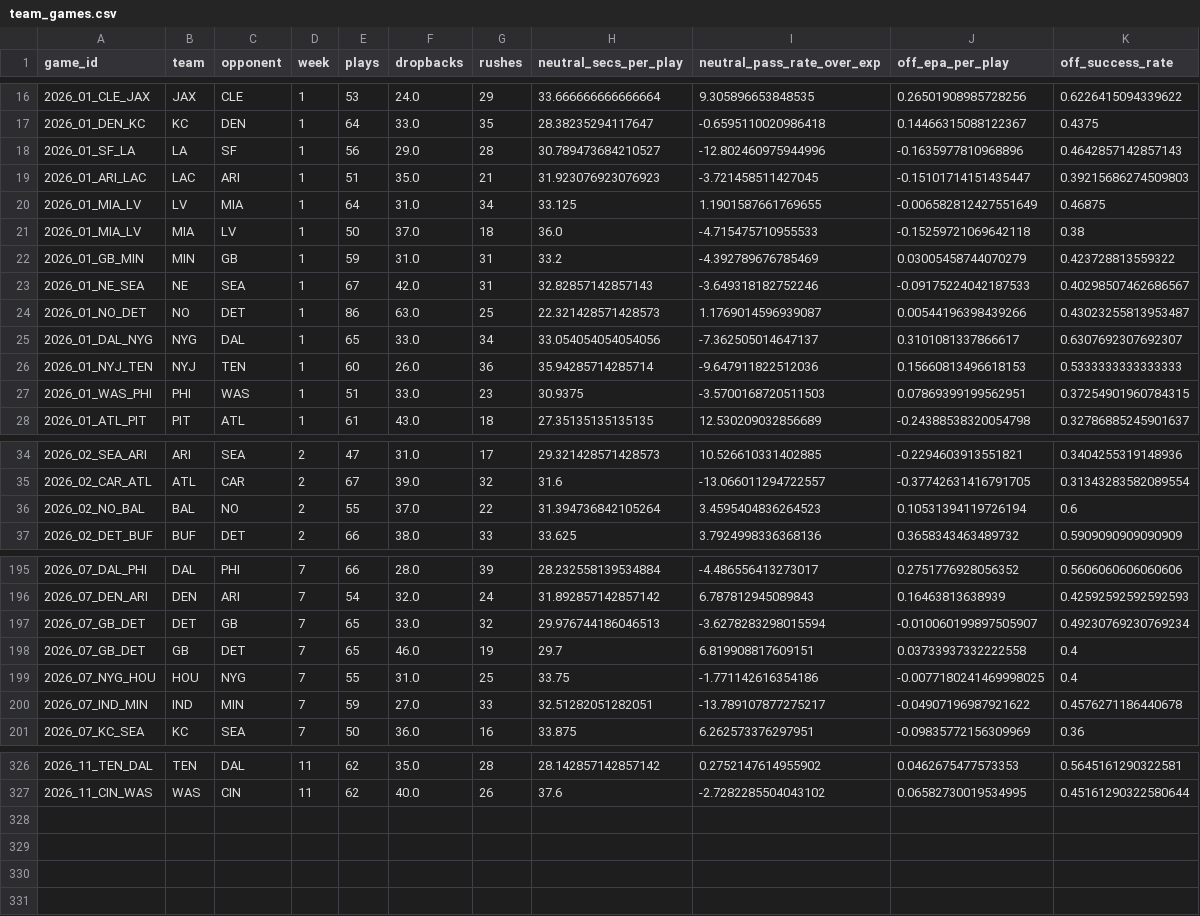
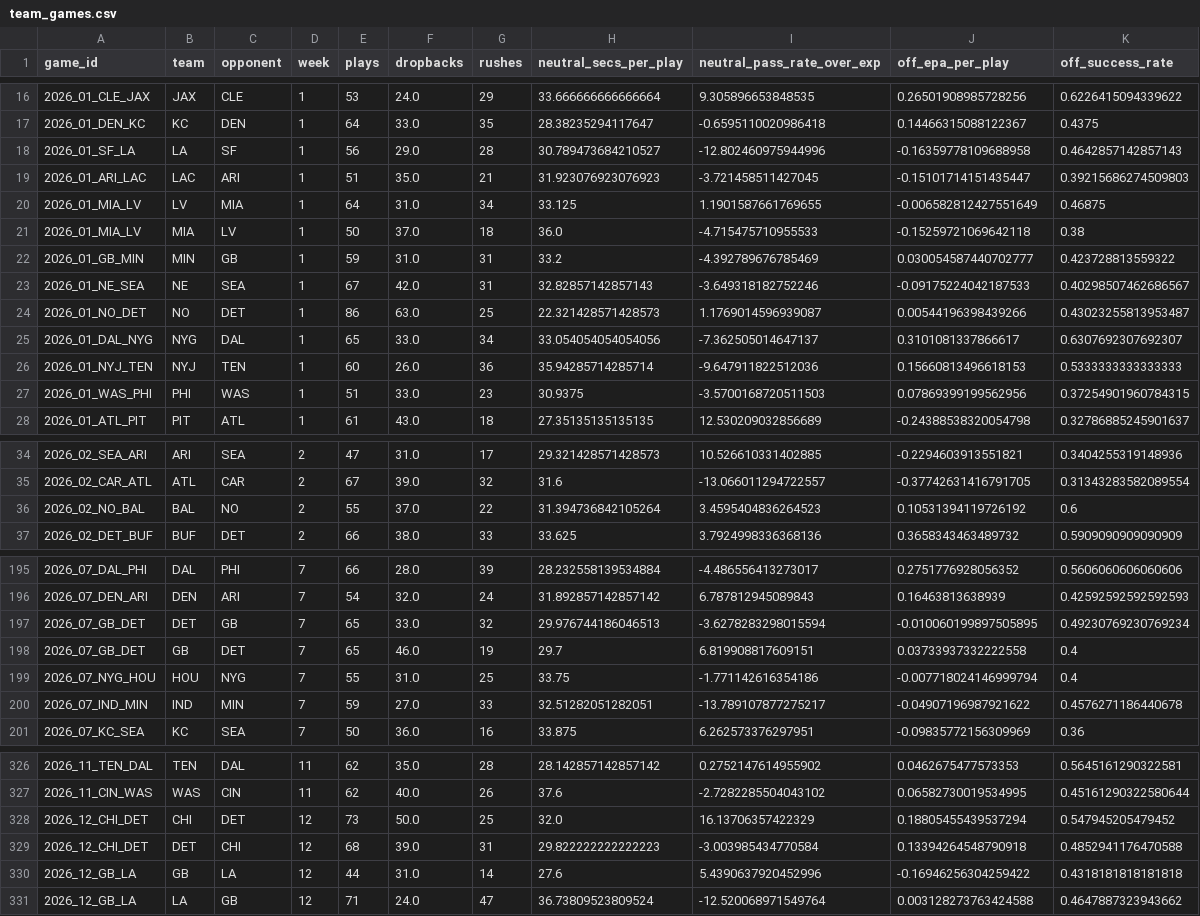
Before and after one commit to bmillercreates/The-Prop-Exchange, a CSV file: data/stats/team_games.csv, drawn as a sheet; only a part is shown, gaps mark what is left out; the diff covers the shown part only.

```diff
--- a/data/stats/team_games.csv
+++ b/data/stats/team_games.csv
@@ -17,3 +17,3 @@ game_id,team,opponent,week,plays,dropbacks,rushes,neutral_secs_per_play,neutral_
 2026_01_DEN_KC,KC,DEN,1,64,33.0,35,28.38235294117647,-0.6595110020986418,0.14466315088122367,0.4375
-2026_01_SF_LA,LA,SF,1,56,29.0,28,30.789473684210527,-12.802460975944996,-0.1635977810968896,0.4642857142857143
+2026_01_SF_LA,LA,SF,1,56,29.0,28,30.789473684210527,-12.802460975944996,-0.16359778109688958,0.4642857142857143
 2026_01_ARI_LAC,LAC,ARI,1,51,35.0,21,31.923076923076923,-3.721458511427045,-0.15101714151435447,0.39215686274509803
@@ -21,3 +21,3 @@ game_id,team,opponent,week,plays,dropbacks,rushes,neutral_secs_per_play,neutral_
 2026_01_MIA_LV,MIA,LV,1,50,37.0,18,36.0,-4.715475710955533,-0.15259721069642118,0.38
-2026_01_GB_MIN,MIN,GB,1,59,31.0,31,33.2,-4.392789676785469,0.03005458744070279,0.423728813559322
+2026_01_GB_MIN,MIN,GB,1,59,31.0,31,33.2,-4.392789676785469,0.030054587440702777,0.423728813559322
 2026_01_NE_SEA,NE,SEA,1,67,42.0,31,32.82857142857143,-3.649318182752246,-0.09175224042187533,0.40298507462686567
@@ -26,3 +26,3 @@ game_id,team,opponent,week,plays,dropbacks,rushes,neutral_secs_per_play,neutral_
 2026_01_NYJ_TEN,NYJ,TEN,1,60,26.0,36,35.94285714285714,-9.647911822512036,0.15660813496618153,0.5333333333333333
-2026_01_WAS_PHI,PHI,WAS,1,51,33.0,23,30.9375,-3.5700168720511503,0.07869399199562951,0.37254901960784315
+2026_01_WAS_PHI,PHI,WAS,1,51,33.0,23,30.9375,-3.5700168720511503,0.07869399199562956,0.37254901960784315
 2026_01_ATL_PIT,PIT,ATL,1,61,43.0,18,27.35135135135135,12.530209032856689,-0.24388538320054798,0.32786885245901637
@@ -35,3 +35,3 @@ game_id,team,opponent,week,plays,dropbacks,rushes,neutral_secs_per_play,neutral_
 2026_02_CAR_ATL,ATL,CAR,2,67,39.0,32,31.6,-13.066011294722557,-0.37742631416791705,0.31343283582089554
-2026_02_NO_BAL,BAL,NO,2,55,37.0,22,31.394736842105264,3.4595404836264523,0.10531394119726194,0.6
+2026_02_NO_BAL,BAL,NO,2,55,37.0,22,31.394736842105264,3.4595404836264523,0.10531394119726192,0.6
 2026_02_DET_BUF,BUF,DET,2,66,38.0,33,33.625,3.7924998336368136,0.3658343463489732,0.5909090909090909
@@ -196,5 +196,5 @@ game_id,team,opponent,week,plays,dropbacks,rushes,neutral_secs_per_play,neutral_
 2026_07_DEN_ARI,DEN,ARI,7,54,32.0,24,31.892857142857142,6.787812945089843,0.16463813638939,0.42592592592592593
-2026_07_GB_DET,DET,GB,7,65,33.0,32,29.976744186046513,-3.6278283298015594,-0.010060199897505907,0.49230769230769234
+2026_07_GB_DET,DET,GB,7,65,33.0,32,29.976744186046513,-3.6278283298015594,-0.010060199897505895,0.49230769230769234
 2026_07_GB_DET,GB,DET,7,65,46.0,19,29.7,6.819908817609151,0.03733937332222558,0.4
-2026_07_NYG_HOU,HOU,NYG,7,55,31.0,25,33.75,-1.771142616354186,-0.0077180241469998025,0.4
+2026_07_NYG_HOU,HOU,NYG,7,55,31.0,25,33.75,-1.771142616354186,-0.007718024146999794,0.4
 2026_07_IND_MIN,IND,MIN,7,59,27.0,33,32.51282051282051,-13.789107877275217,-0.04907196987921622,0.4576271186440678
@@ -327 +327,5 @@ game_id,team,opponent,week,plays,dropbacks,rushes,neutral_secs_per_play,neutral_
 2026_11_CIN_WAS,WAS,CIN,11,62,40.0,26,37.6,-2.7282285504043102,0.06582730019534995,0.45161290322580644
+2026_12_CHI_DET,CHI,DET,12,73,50.0,25,32.0,16.13706357422329,0.18805455439537294,0.547945205479452
+2026_12_CHI_DET,DET,CHI,12,68,39.0,31,29.822222222222223,-3.003985434770584,0.13394264548790918,0.4852941176470588
+2026_12_GB_LA,GB,LA,12,44,31.0,14,27.6,5.4390637920452996,-0.16946256304259422,0.4318181818181818
+2026_12_GB_LA,LA,GB,12,71,24.0,47,36.73809523809524,-12.520068971549764,0.003128273763424588,0.4647887323943662
```
Also changed, not shown: 6 edited cells elsewhere in this file, data/injuries.csv, data/stats/games.csv, 21 other files.
